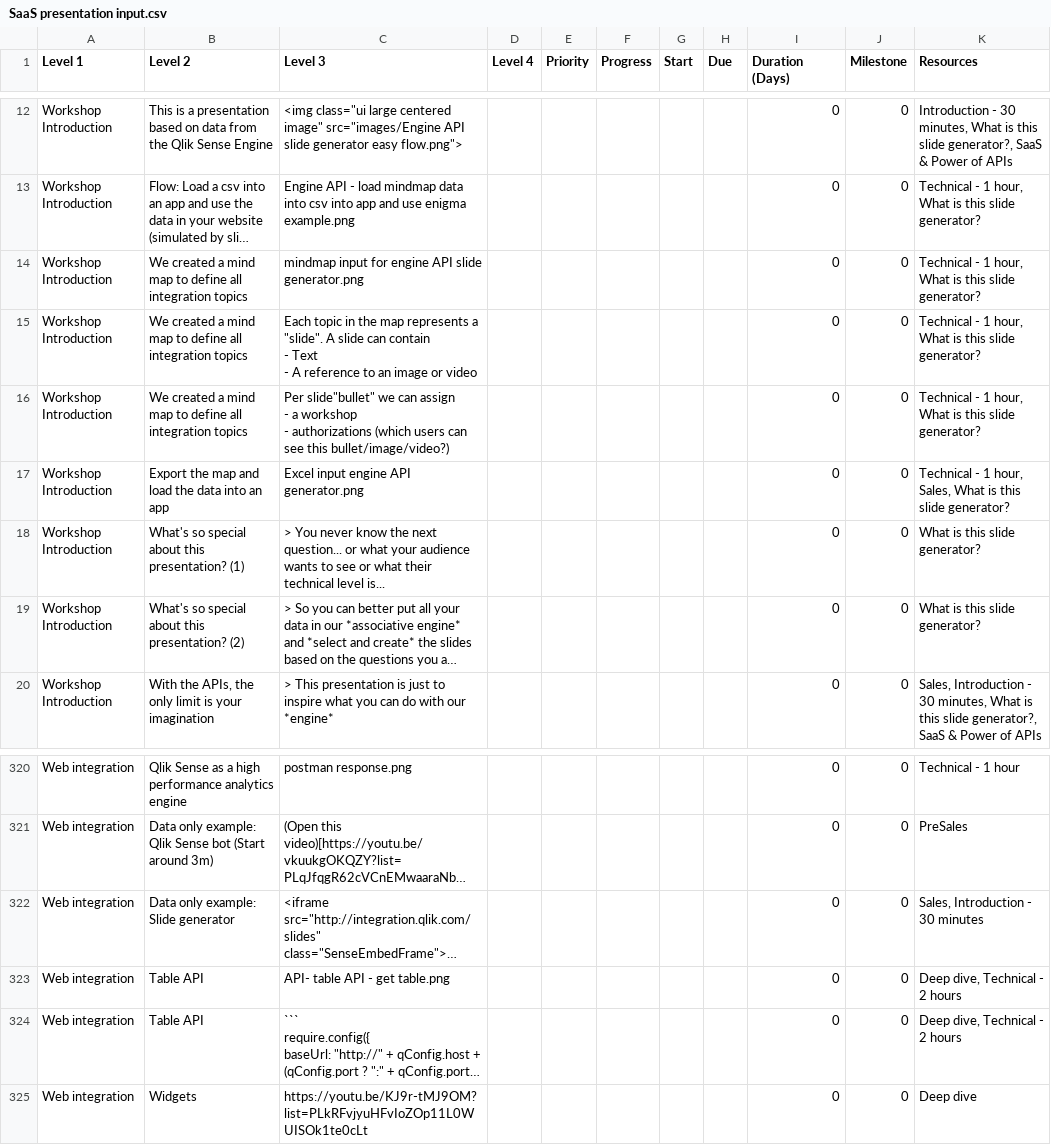
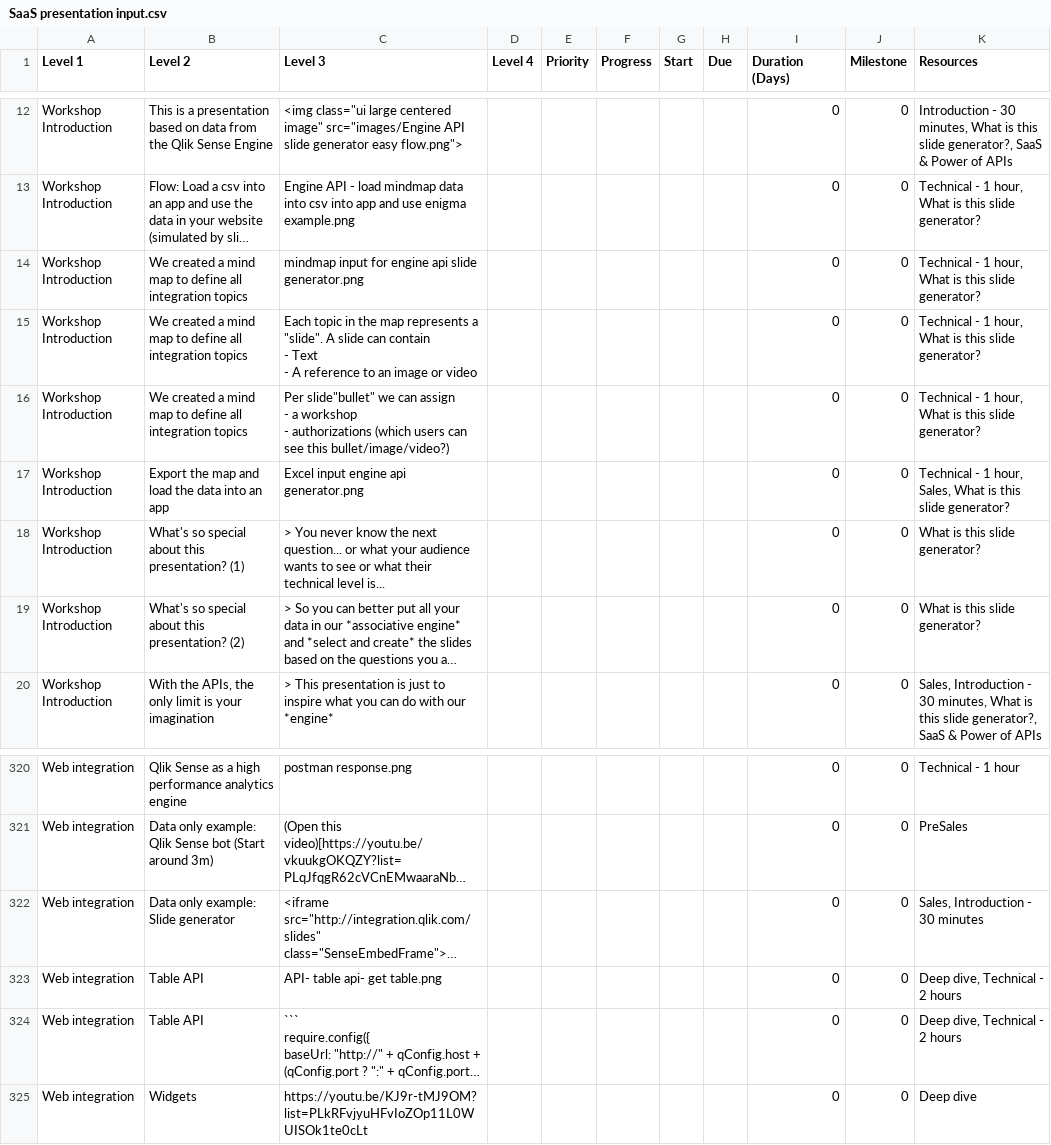
Before and after one commit to QHose/QRSMeteor, a CSV file: Sense Demo materials/SaaS presentation input.csv, drawn as a sheet; only a part is shown, gaps mark what is left out; long unchanged cells end in …; the diff names each change by its address in the sheet, - before the commit and + after, or states it on an @@ line.

Commit message:
new csv

```diff
--- a/Sense Demo materials/SaaS presentation input.csv
+++ b/Sense Demo materials/SaaS presentation input.csv
-C14 (Level 3): …for engine API slide generator.png
+C14 (Level 3): …for engine api slide generator.png
-C17 (Level 3): Excel input engine API generator.png
+C17 (Level 3): Excel input engine api generator.png
-C323 (Level 3): API- table API - get table.png
+C323 (Level 3): API- table api- get table.png
```
